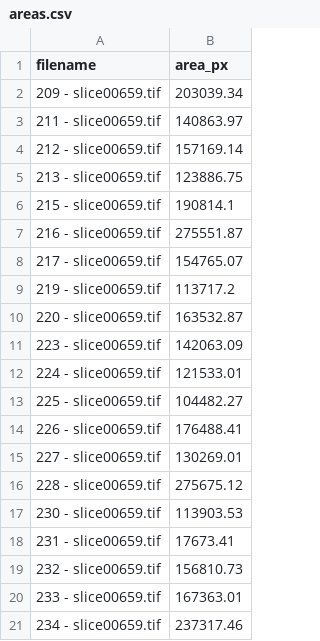
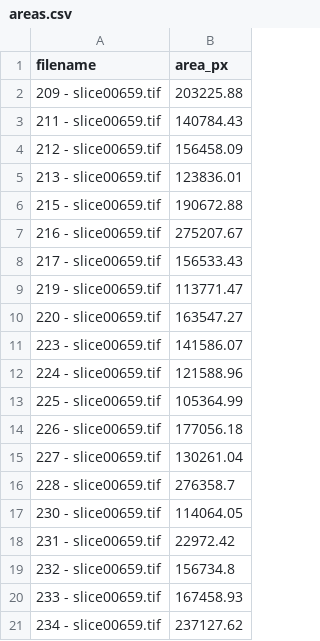
Before and after one commit to mkali-personal/stem-detection, a CSV file: data/csv-outputs/areas.csv, drawn as a sheet.

```diff
--- a/data/csv-outputs/areas.csv
+++ b/data/csv-outputs/areas.csv
@@ -1,21 +1,21 @@
 filename,area_px
-209 - slice00659.tif,203039.34
-211 - slice00659.tif,140863.97
-212 - slice00659.tif,157169.14
-213 - slice00659.tif,123886.75
-215 - slice00659.tif,190814.1
-216 - slice00659.tif,275551.87
-217 - slice00659.tif,154765.07
-219 - slice00659.tif,113717.2
-220 - slice00659.tif,163532.87
-223 - slice00659.tif,142063.09
-224 - slice00659.tif,121533.01
-225 - slice00659.tif,104482.27
-226 - slice00659.tif,176488.41
-227 - slice00659.tif,130269.01
-228 - slice00659.tif,275675.12
-230 - slice00659.tif,113903.53
-231 - slice00659.tif,17673.41
-232 - slice00659.tif,156810.73
-233 - slice00659.tif,167363.01
-234 - slice00659.tif,237317.46
+209 - slice00659.tif,203225.88
+211 - slice00659.tif,140784.43
+212 - slice00659.tif,156458.09
+213 - slice00659.tif,123836.01
+215 - slice00659.tif,190672.88
+216 - slice00659.tif,275207.67
+217 - slice00659.tif,156533.43
+219 - slice00659.tif,113771.47
+220 - slice00659.tif,163547.27
+223 - slice00659.tif,141586.07
+224 - slice00659.tif,121588.96
+225 - slice00659.tif,105364.99
+226 - slice00659.tif,177056.18
+227 - slice00659.tif,130261.04
+228 - slice00659.tif,276358.7
+230 - slice00659.tif,114064.05
+231 - slice00659.tif,22972.42
+232 - slice00659.tif,156734.8
+233 - slice00659.tif,167458.93
+234 - slice00659.tif,237127.62
```
Also changed, not shown: data/csv-outputs/annotations.csv, 22 other files.
